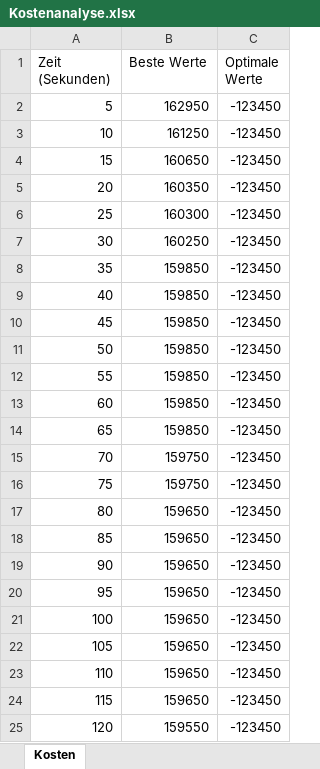
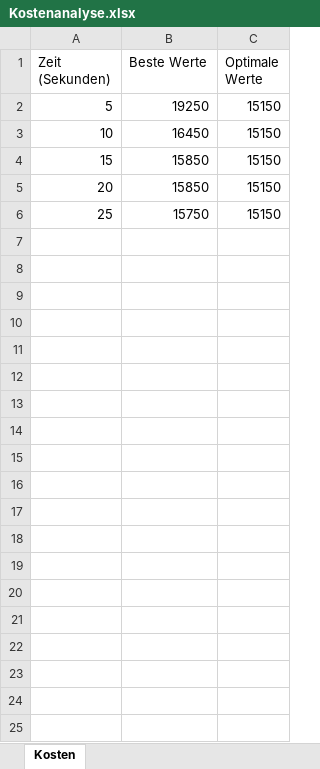
Before and after one commit to Dr-SIRM/project-x, an Excel workbook: Kostenanalyse.xlsx, sheet Kosten, drawn as a sheet; values as stored, in another font and other column widths than the file's, no borders; charts and pictures not drawn; the diff names each change by its address in the sheet, - before the commit and + after, or states it on an @@ line.

```diff
--- a/Kostenanalyse.xlsx (sheet Kosten)
+++ b/Kostenanalyse.xlsx (sheet Kosten)
-B2 (Beste Werte): 162950
+B2 (Beste Werte): 19250
-C2:C6 (Optimale Werte): -123450
+C2:C6 (Optimale Werte): 15150
-B3 (Beste Werte): 161250
+B3 (Beste Werte): 16450
-B4 (Beste Werte): 160650
+B4 (Beste Werte): 15850
-B5 (Beste Werte): 160350
+B5 (Beste Werte): 15850
-B6 (Beste Werte): 160300
+B6 (Beste Werte): 15750
-row 7: 30 | 160250 | -123450
-row 8: 35 | 159850 | -123450
-row 9: 40 | 159850 | -123450
-row 10: 45 | 159850 | -123450
-row 11: 50 | 159850 | -123450
-row 12: 55 | 159850 | -123450
-row 13: 60 | 159850 | -123450
-row 14: 65 | 159850 | -123450
-row 15: 70 | 159750 | -123450
-row 16: 75 | 159750 | -123450
-row 17: 80 | 159650 | -123450
-row 18: 85 | 159650 | -123450
-row 19: 90 | 159650 | -123450
-row 20: 95 | 159650 | -123450
-row 21: 100 | 159650 | -123450
-row 22: 105 | 159650 | -123450
-row 23: 110 | 159650 | -123450
-row 24: 115 | 159650 | -123450
-row 25: 120 | 159550 | -123450
```
Also changed, not shown: charts or pictures, Einsatzplan.xlsx, 5 other files.
